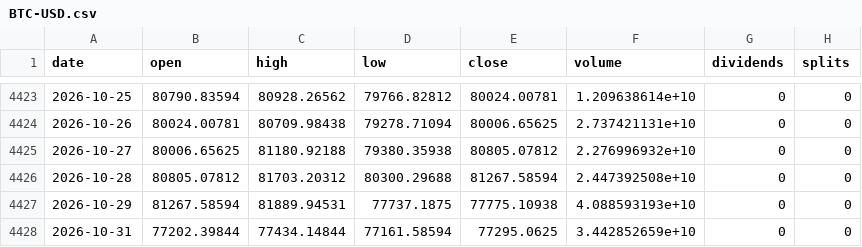
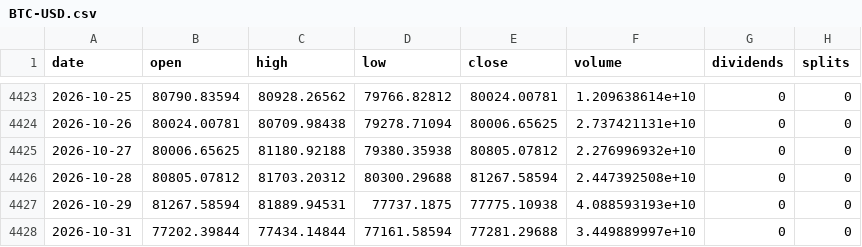
Before and after one commit to michaelkofman1-ui/Options-snapshots, a CSV file: data/external/bars/BTC-USD.csv, drawn as a sheet; only a part is shown, gaps mark what is left out.

```diff
--- a/data/external/bars/BTC-USD.csv
+++ b/data/external/bars/BTC-USD.csv
@@ -4427,2 +4427,2 @@ date,open,high,low,close,volume,dividends,splits
 2026-10-29,81267.58594,81889.94531,77737.1875,77775.10938,4.088593193e+10,0,0
-2026-10-31,77202.39844,77434.14844,77161.58594,77295.0625,3.442852659e+10,0,0
+2026-10-31,77202.39844,77434.14844,77161.58594,77281.29688,3.449889997e+10,0,0
```
Also changed, not shown: data/external/_last_run.csv, data/external/bars/ETH-USD.csv, 11 other files.
